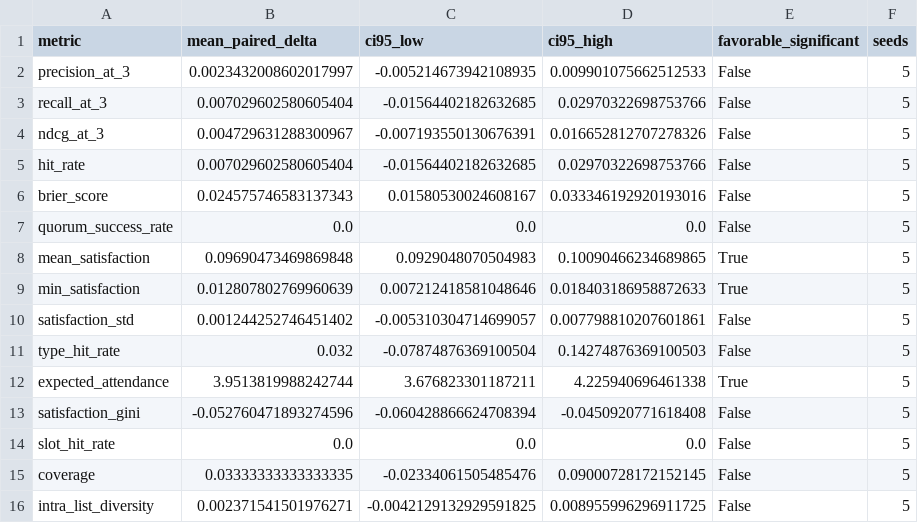
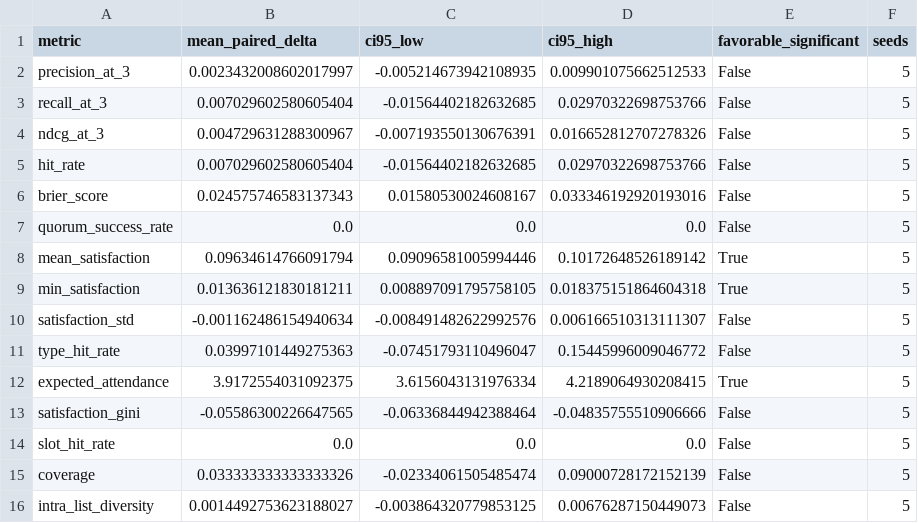
Before and after one commit to SanskarG-20/Qourum, a CSV file: results/evaluation/embedding_ablation.csv, drawn as a sheet.

```diff
--- a/results/evaluation/embedding_ablation.csv
+++ b/results/evaluation/embedding_ablation.csv
@@ -7,10 +7,10 @@ brier_score,0.024575746583137343,0.01580530024608167,0.033346192920193016,False,
 quorum_success_rate,0.0,0.0,0.0,False,5
-mean_satisfaction,0.09690473469869848,0.0929048070504983,0.10090466234689865,True,5
-min_satisfaction,0.012807802769960639,0.007212418581048646,0.018403186958872633,True,5
-satisfaction_std,0.001244252746451402,-0.005310304714699057,0.007798810207601861,False,5
-type_hit_rate,0.032,-0.07874876369100504,0.14274876369100503,False,5
-expected_attendance,3.9513819988242744,3.676823301187211,4.225940696461338,True,5
-satisfaction_gini,-0.052760471893274596,-0.060428866624708394,-0.0450920771618408,False,5
+mean_satisfaction,0.09634614766091794,0.09096581005994446,0.10172648526189142,True,5
+min_satisfaction,0.013636121830181211,0.008897091795758105,0.018375151864604318,True,5
+satisfaction_std,-0.001162486154940634,-0.008491482622992576,0.006166510313111307,False,5
+type_hit_rate,0.03997101449275363,-0.07451793110496047,0.15445996009046772,False,5
+expected_attendance,3.9172554031092375,3.6156043131976334,4.2189064930208415,True,5
+satisfaction_gini,-0.05586300226647565,-0.06336844942388464,-0.04835755510906666,False,5
 slot_hit_rate,0.0,0.0,0.0,False,5
-coverage,0.03333333333333335,-0.02334061505485476,0.09000728172152145,False,5
-intra_list_diversity,0.002371541501976271,-0.0042129132929591825,0.008955996296911725,False,5
+coverage,0.033333333333333326,-0.02334061505485474,0.09000728172152139,False,5
+intra_list_diversity,0.0014492753623188027,-0.003864320779853125,0.00676287150449073,False,5
```
Also changed, not shown: results/evaluation/metrics_by_seed.csv, results/evaluation/paired_comparison.csv, 6 other files.
